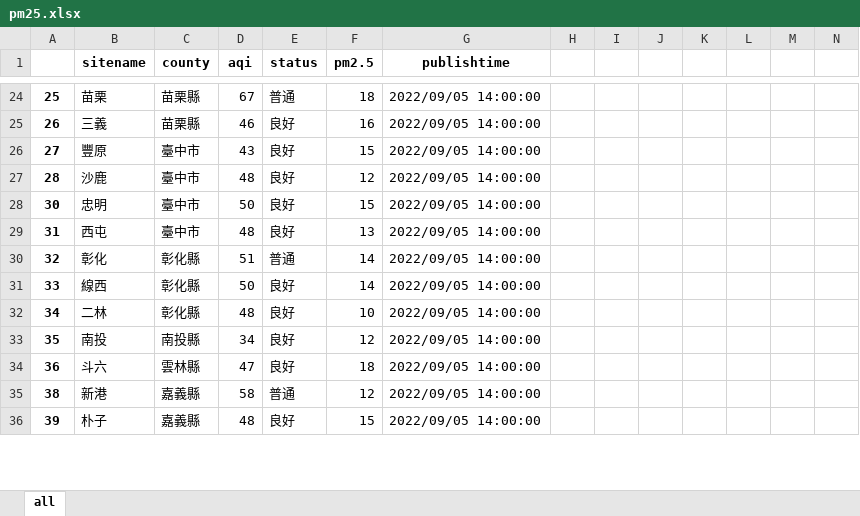
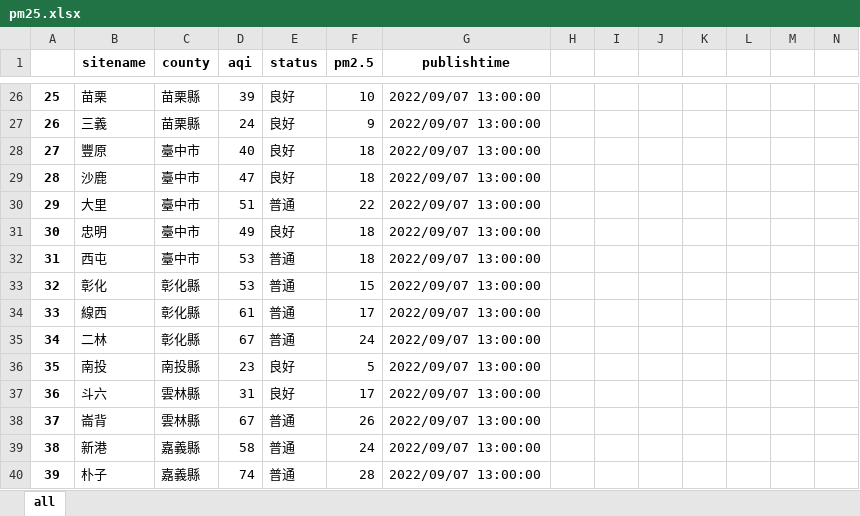
Before and after one commit to roberthsu2003/python, an Excel workbook: 上課用目錄/1108python應用基礎班/lesson12/pm25.xlsx, sheet all, drawn as a sheet; only a part is shown, gaps mark what is left out; values as stored, in another font and other column widths than the file's, no borders; addresses are those after the commit; the diff covers the shown part only; the diff names each change by its address in the sheet, - before the commit and + after, or states it on an @@ line.

```diff
--- a/上課用目錄/1108python應用基礎班/lesson12/pm25.xlsx (sheet all)
+++ b/上課用目錄/1108python應用基礎班/lesson12/pm25.xlsx (sheet all)
-D26 (aqi): 67
+D26 (aqi): 39
-E26 (status): 普通
+E26 (status): 良好
-F26 (pm2.5): 18
+F26 (pm2.5): 10
-G26:G29 (publishtime): 2022/09/05 14:00:00
+G26:G29 (publishtime): 2022/09/07 13:00:00
-D27 (aqi): 46
+D27 (aqi): 24
-F27 (pm2.5): 16
+F27 (pm2.5): 9
-D28 (aqi): 43
+D28 (aqi): 40
-F28 (pm2.5): 15
+F28 (pm2.5): 18
-D29 (aqi): 48
+D29 (aqi): 47
-F29 (pm2.5): 12
+F29 (pm2.5): 18
+row 30: 29 | 大里 | 臺中市 | 51 | 普通 | 22 | 2022/09/07 13:00:00
-D31 (aqi): 50
+D31 (aqi): 49
-F31 (pm2.5): 15
+F31 (pm2.5): 18
-G31:G37 (publishtime): 2022/09/05 14:00:00
+G31:G37 (publishtime): 2022/09/07 13:00:00
-D32 (aqi): 48
+D32 (aqi): 53
-E32 (status): 良好
+E32 (status): 普通
-F32 (pm2.5): 13
+F32 (pm2.5): 18
-D33 (aqi): 51
+D33 (aqi): 53
-F33 (pm2.5): 14
+F33 (pm2.5): 15
-D34 (aqi): 50
+D34 (aqi): 61
-E34:E35 (status): 良好
+E34:E35 (status): 普通
-F34 (pm2.5): 14
+F34 (pm2.5): 17
-D35 (aqi): 48
+D35 (aqi): 67
-F35 (pm2.5): 10
+F35 (pm2.5): 24
-D36 (aqi): 34
+D36 (aqi): 23
-F36 (pm2.5): 12
+F36 (pm2.5): 5
-D37 (aqi): 47
+D37 (aqi): 31
-F37 (pm2.5): 18
+F37 (pm2.5): 17
+row 38: 37 | 崙背 | 雲林縣 | 67 | 普通 | 26 | 2022/09/07 13:00:00
-F39 (pm2.5): 12
+F39 (pm2.5): 24
-G39:G40 (publishtime): 2022/09/05 14:00:00
+G39:G40 (publishtime): 2022/09/07 13:00:00
-D40 (aqi): 48
+D40 (aqi): 74
-E40 (status): 良好
+E40 (status): 普通
-F40 (pm2.5): 15
+F40 (pm2.5): 28
```
Also changed, not shown: 10 added rows, 1 removed row and 209 edited cells elsewhere in this sheet, 4 other files.
